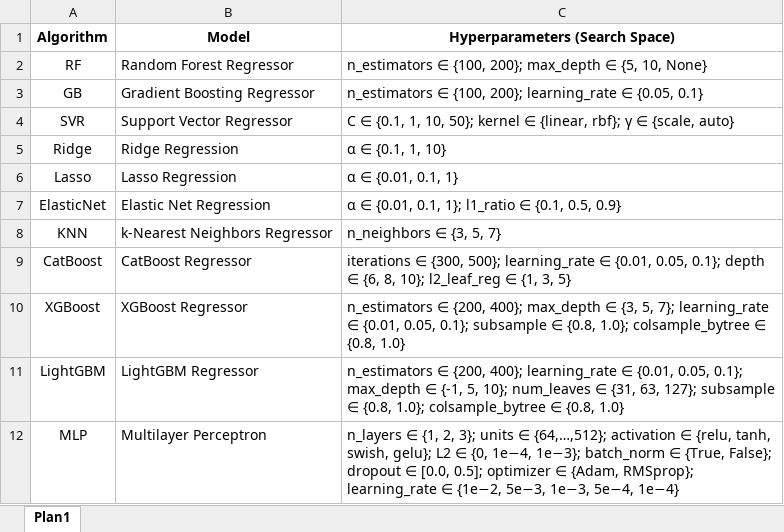
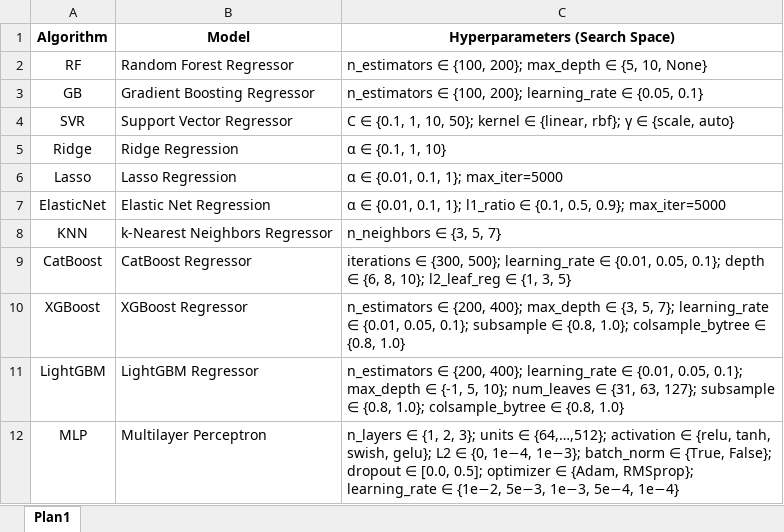
Before and after one commit to mbdemoraes/2026_bracis_datasets, an Excel workbook: algorithmsParameters.xlsx, sheet Plan1, drawn as a sheet; values as stored, in another font and other column widths than the file's, no borders; the diff names each change by its address in the sheet, - before the commit and + after, or states it on an @@ line.

```diff
--- a/algorithmsParameters.xlsx (sheet Plan1)
+++ b/algorithmsParameters.xlsx (sheet Plan1)
-C6 (Hyperparameters (Search Space)): α ∈ {0.01, 0.1, 1}
+C6 (Hyperparameters (Search Space)): α ∈ {0.01, 0.1, 1}; max_iter=5000
-C7 (Hyperparameters (Search Space)): …{0.1, 0.5, 0.9}
+C7 (Hyperparameters (Search Space)): …{0.1, 0.5, 0.9}; max_iter=5000
```
Also changed, not shown: 2 other files.
